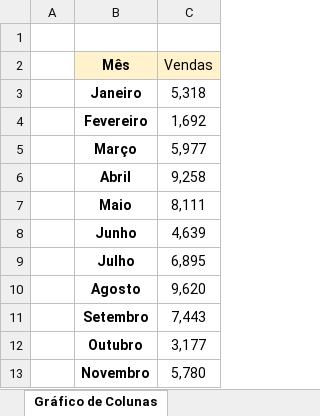
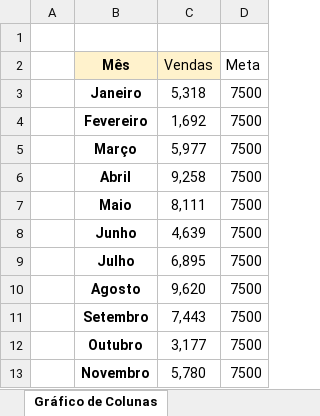
Before and after one commit to filipeAugusto99/Excel, an Excel workbook: 7-Gráficos/03. Opções de Formatação de Gráfico (Parte 2) - Material(1).xlsx, sheet Gráfico de Colunas, drawn as a sheet; values as stored, in another font and other column widths than the file's, no borders; charts and pictures and table styles not drawn; the diff names each change by its address in the sheet, - before the commit and + after, or states it on an @@ line.

Commit message:
Formatacao de Grafico e Linha e Coluna

```diff
--- a/7-Gráficos/03. Opções de Formatação de Gráfico (Parte 2) - Material(1).xlsx (sheet Gráfico de Colunas)
+++ b/7-Gráficos/03. Opções de Formatação de Gráfico (Parte 2) - Material(1).xlsx (sheet Gráfico de Colunas)
+column D (Meta), rows 3-13: all 7500
```
Also changed, not shown: charts or pictures.
